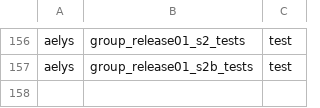
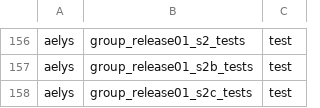
Before and after one commit to vbxq/aelys_lang, a TSV file: scripts/target_pin.tsv, drawn as a sheet; only a part is shown, gaps mark what is left out.

```diff
--- a/scripts/target_pin.tsv
+++ b/scripts/target_pin.tsv
@@ -157 +157,2 @@ aelys	group_release01_s2_tests	test
 aelys	group_release01_s2b_tests	test
+aelys	group_release01_s2c_tests	test
```
Also changed, not shown: scripts/test_name_pin.tsv, 34 other files.
